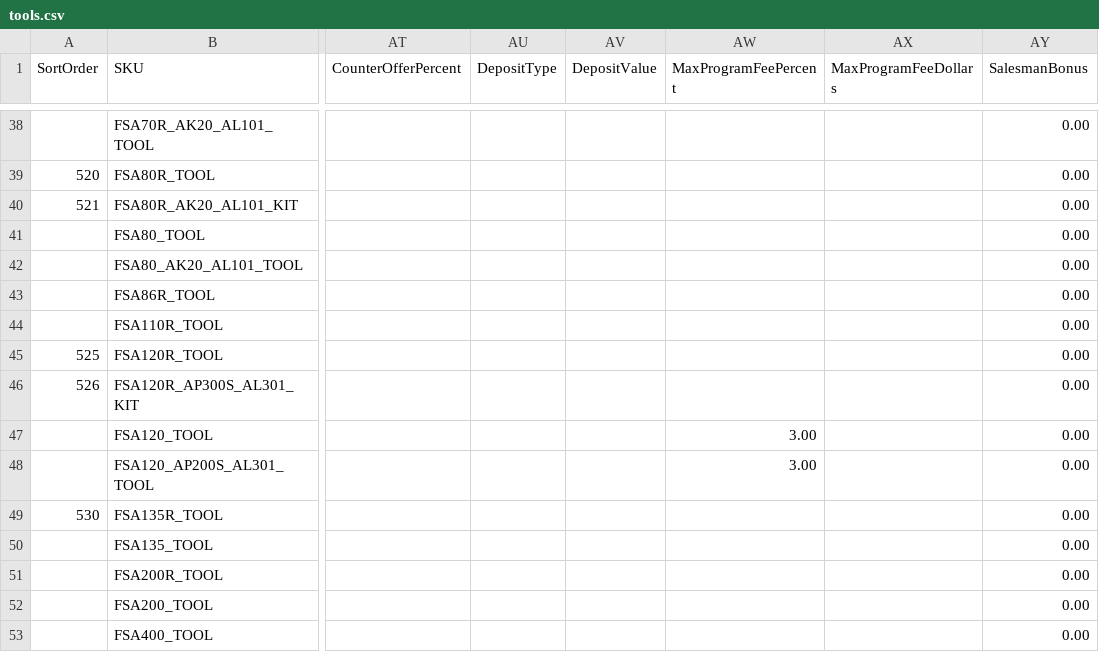
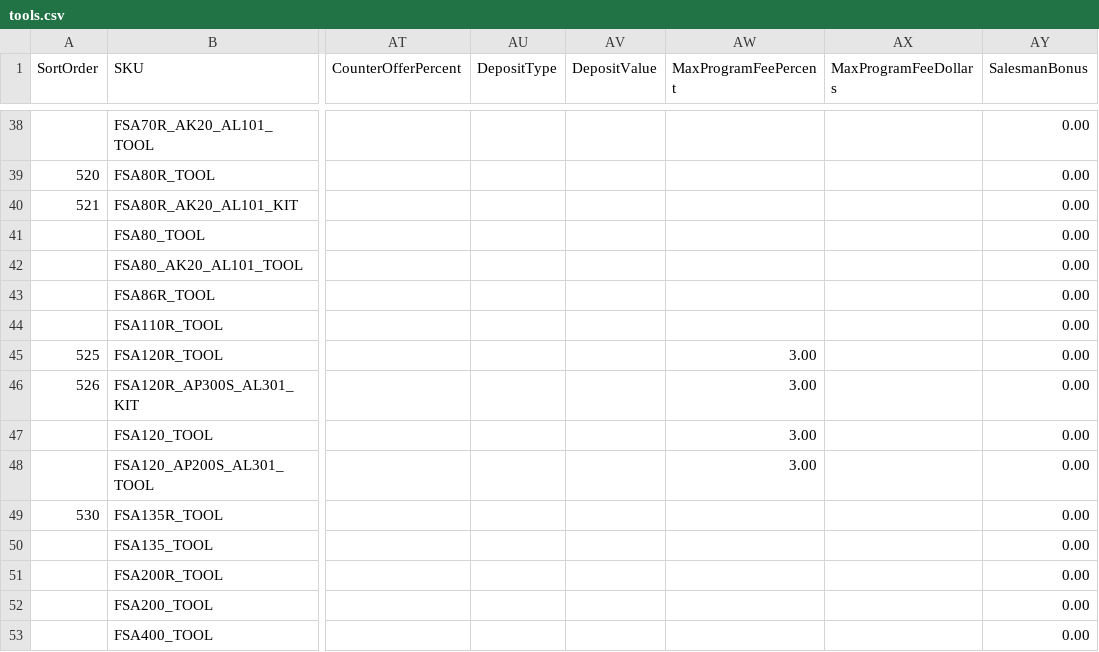
Before and after one commit to WestEndPower/stihl-battery-configurator, a CSV file: data/tools.csv, drawn as a sheet; only a part is shown, gaps mark what is left out; the diff names each change by its address in the sheet, - before the commit and + after, or states it on an @@ line.

Commit message:
minor

```diff
--- a/data/tools.csv
+++ b/data/tools.csv
-AW45:AW46 (MaxProgramFeePercent): (empty)
+AW45:AW46 (MaxProgramFeePercent): 3.00
```
